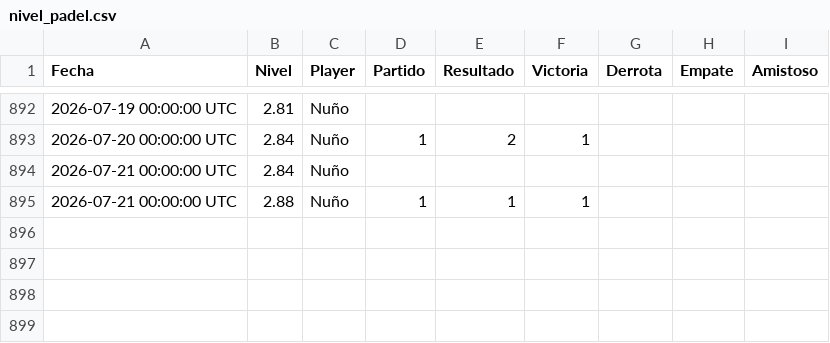
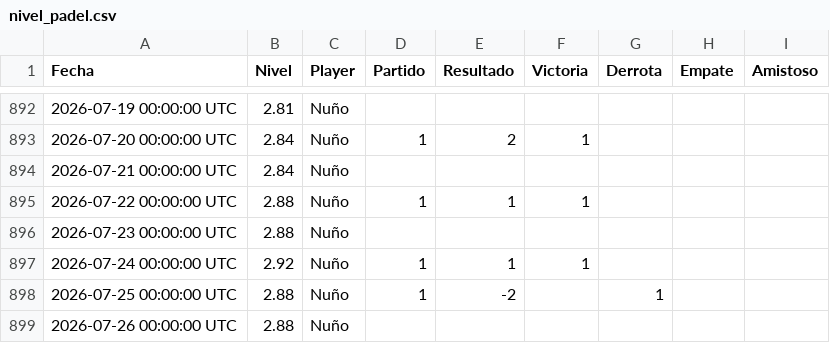
Before and after one commit to Nunyo/files, a CSV file: nivel_padel.csv, drawn as a sheet; only a part is shown, gaps mark what is left out.

Commit message:
Update nivel_padel.csv

```diff
--- a/nivel_padel.csv
+++ b/nivel_padel.csv
@@ -894,2 +894,6 @@ Fecha,Nivel,Player,Partido,Resultado,Victoria,Derrota,Empate,Amistoso
 2026-07-21 00:00:00 UTC,2.84,Nuño,,,,,,
-2026-07-21 00:00:00 UTC,2.88,Nuño,1,1,1,,,
+2026-07-22 00:00:00 UTC,2.88,Nuño,1,1,1,,,
+2026-07-23 00:00:00 UTC,2.88,Nuño,,,,,,
+2026-07-24 00:00:00 UTC,2.92,Nuño,1,1,1,,,
+2026-07-25 00:00:00 UTC,2.88,Nuño,1,-2,,1,,
+2026-07-26 00:00:00 UTC,2.88,Nuño,,,,,,
```
